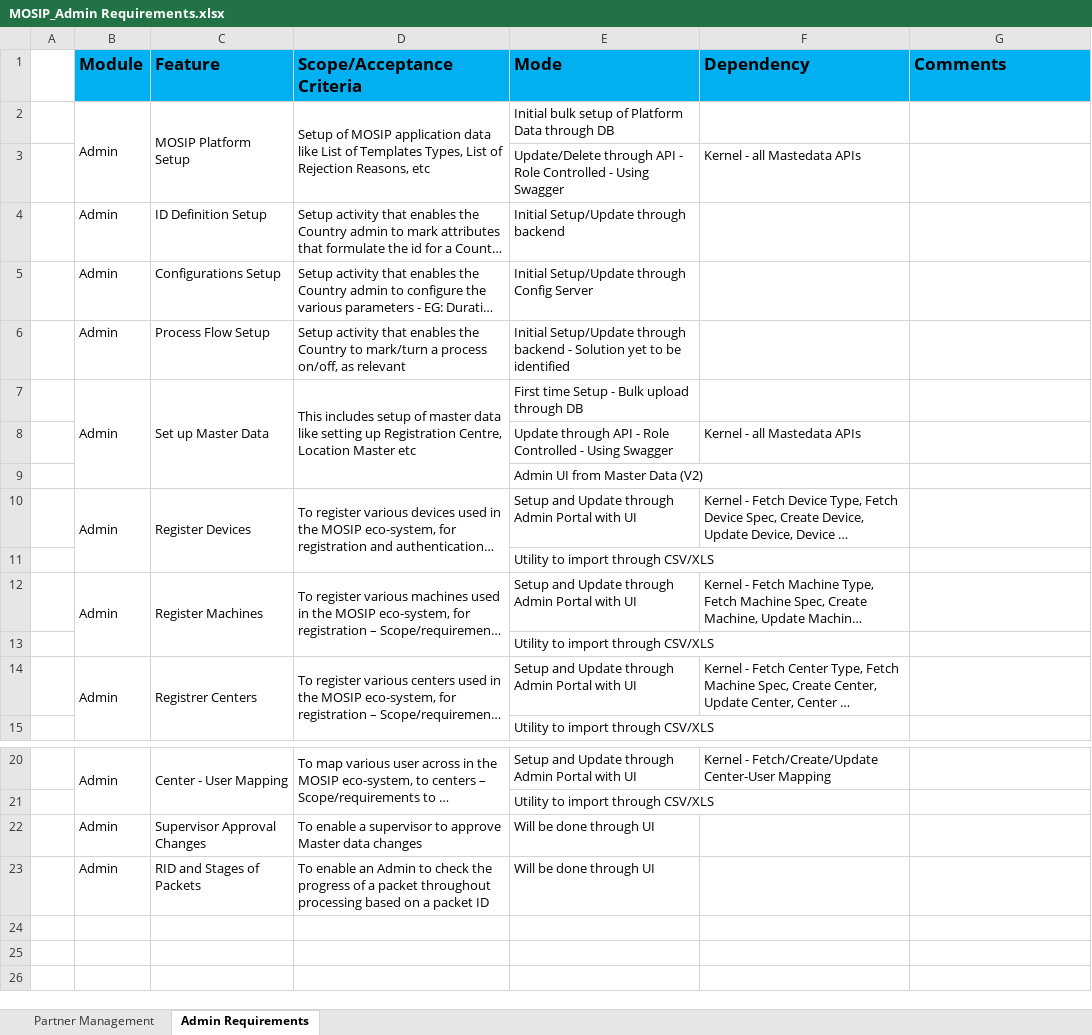
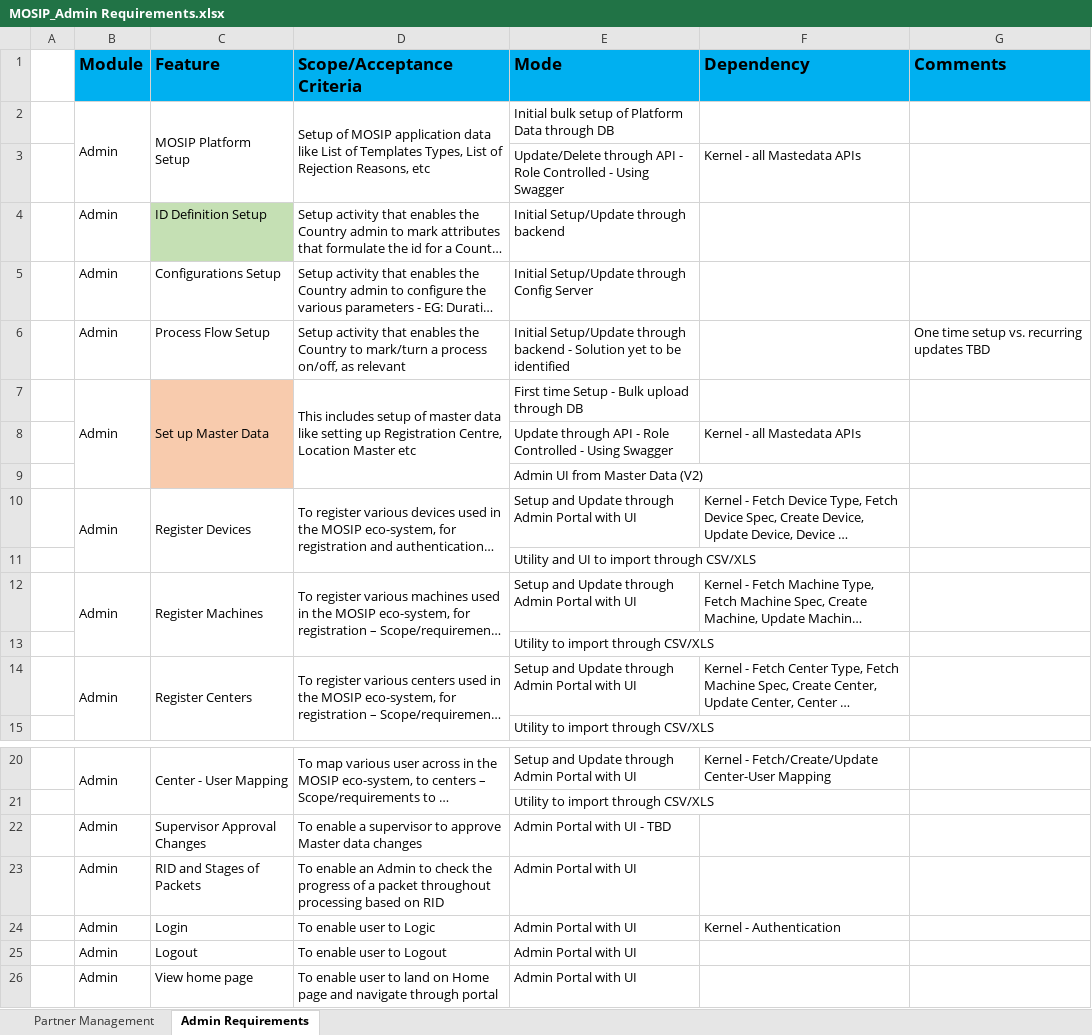
Before and after one commit to mosip/mosip-ref-impl, an Excel workbook: docs/requirements/MOSIP_Admin Requirements.xlsx, sheet Admin Requirements, drawn as a sheet; only a part is shown, gaps mark what is left out; long unchanged cells end in …; values as stored, in another font and other column widths than the file's, no borders; the diff names each change by its address in the sheet, - before the commit and + after, or states it on an @@ line.

Commit message:
Update MOSIP_Admin Requirements.xlsx

```diff
--- a/docs/requirements/MOSIP_Admin Requirements.xlsx (sheet Admin Requirements)
+++ b/docs/requirements/MOSIP_Admin Requirements.xlsx (sheet Admin Requirements)
-C4 fill: none
+C4 fill: #C5E0B4
-G6 (Comments): (empty)
+G6 (Comments): One time setup vs. recurring updates TBD
-C7:C9 fill: none
+C7:C9 fill: #F8CBAD
-E11 (Mode): Utility to import through CSV/XLS
+E11 (Mode): Utility and UI to import through CSV/XLS
-C14 (Feature): Registrer Centers
+C14 (Feature): Register Centers
-E22 (Mode): Will be done through UI
+E22 (Mode): Admin Portal with UI - TBD
-D23 (Scope/Acceptance Criteria): …based on a packet ID
+D23 (Scope/Acceptance Criteria): …based on RID
-E23 (Mode): Will be done through UI
+E23 (Mode): Admin Portal with UI
+row 24:  | Admin | Login | To enable user to Logic | Admin Portal with UI | Kernel - Authentication
+row 25:  | Admin | Logout | To enable user to Logout | Admin Portal with UI
+row 26:  | Admin | View home page | To enable user to land on Home page and navigate through portal | Admin Portal with UI
```
